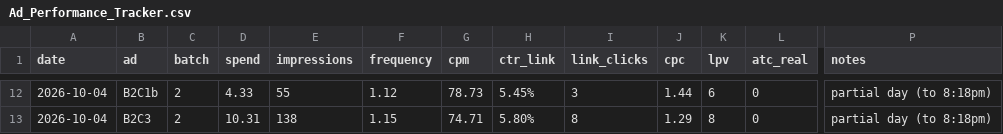
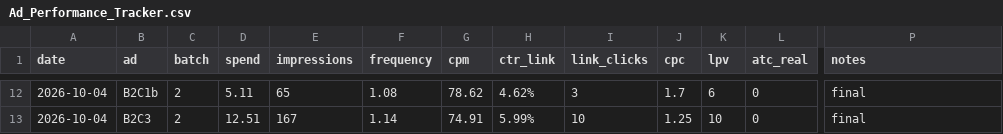
Before and after one commit to nateframe34-hub/CC-Nate, a CSV file: register-fan/tracking/Ad_Performance_Tracker.csv, drawn as a sheet; only a part is shown, gaps mark what is left out; the diff covers the shown part only; the diff names each change by its address in the sheet, - before the commit and + after, or states it on an @@ line.

```diff
--- a/register-fan/tracking/Ad_Performance_Tracker.csv
+++ b/register-fan/tracking/Ad_Performance_Tracker.csv
-D12 (spend): 4.33
+D12 (spend): 5.11
-E12 (impressions): 55
+E12 (impressions): 65
-F12 (frequency): 1.12
+F12 (frequency): 1.08
-G12 (cpm): 78.73
+G12 (cpm): 78.62
-H12 (ctr_link): 5.45%
+H12 (ctr_link): 4.62%
-J12 (cpc): 1.44
+J12 (cpc): 1.7
-P12:P13 (notes): partial day (to 8:18pm)
+P12:P13 (notes): final
-D13 (spend): 10.31
+D13 (spend): 12.51
-E13 (impressions): 138
+E13 (impressions): 167
-F13 (frequency): 1.15
+F13 (frequency): 1.14
-G13 (cpm): 74.71
+G13 (cpm): 74.91
-H13 (ctr_link): 5.80%
+H13 (ctr_link): 5.99%
-I13 (link_clicks): 8
+I13 (link_clicks): 10
-J13 (cpc): 1.29
+J13 (cpc): 1.25
-K13 (lpv): 8
+K13 (lpv): 10
```
Also changed, not shown: 30 edited cells elsewhere in this file, 5 other files.
